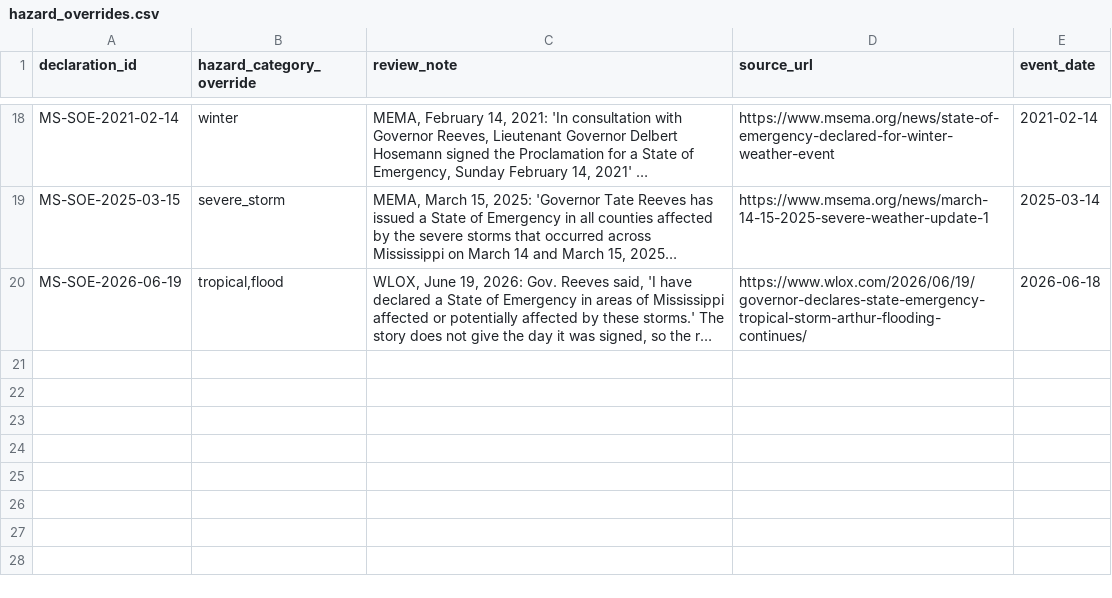
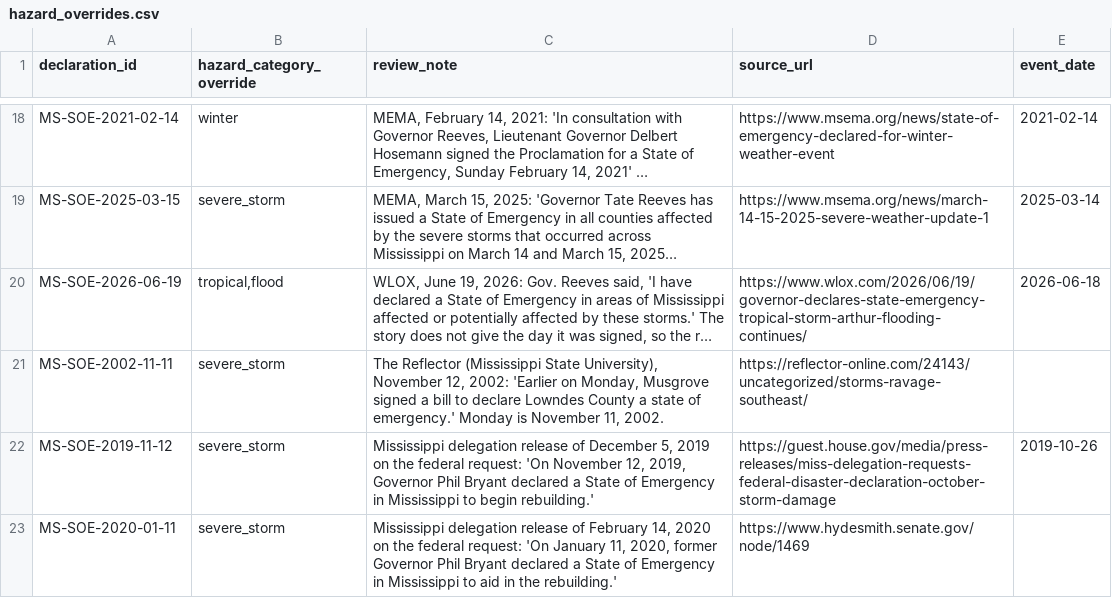
Before and after one commit to Phenom1881/disaster-data, a CSV file: plus/mississippi/hazard_overrides.csv, drawn as a sheet; only a part is shown, gaps mark what is left out; long unchanged cells end in …; the diff names each change by its address in the sheet, - before the commit and + after, or states it on an @@ line.

```diff
--- a/plus/mississippi/hazard_overrides.csv
+++ b/plus/mississippi/hazard_overrides.csv
+row 21: MS-SOE-2002-11-11 | severe_storm | The Reflector (Mississippi State University), November 12, 2002: 'Earlier on Monday, Musgrove signed a bill to declare Lowndes County a state of emergency.' Monday is November 11, 2002. | https://reflector-online.com/24143/uncategorized/storms-ravage-southeast/
+row 22: MS-SOE-2019-11-12 | severe_storm | Mississippi delegation release of December 5, 2019 on the federal request: 'On November 12, 2019, Governor Phil Bryant declared a State of Emergency in Mississippi to begin rebuilding.' | https://guest.house.gov/media/press-releases/miss-delegation-requests-federal-disaster-declaration-october-storm-damage | 2019-10-26
+row 23: MS-SOE-2020-01-11 | severe_storm | Mississippi delegation release of February 14, 2020 on the federal request: 'On January 11, 2020, former Governor Phil Bryant declared a State of Emergency in Mississippi to aid in the rebuilding.' | https://www.hydesmith.senate.gov/node/1469
```
Also changed, not shown: plus/mississippi/manual_declarations.csv, 2 other files.
